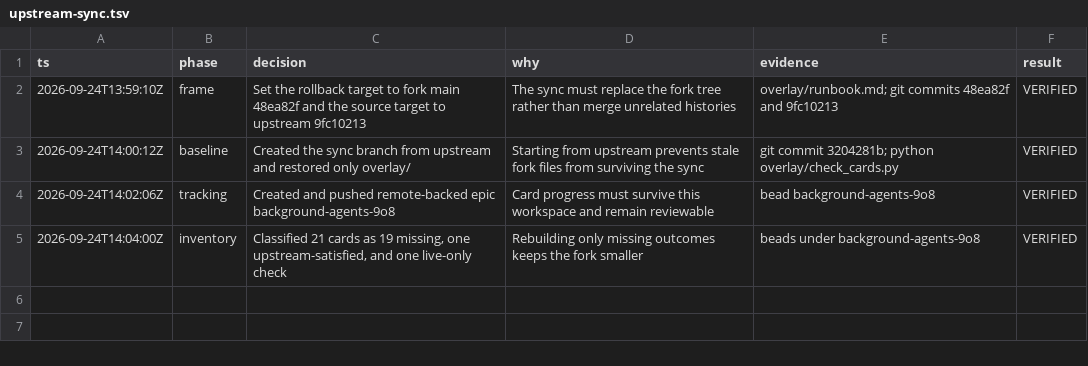
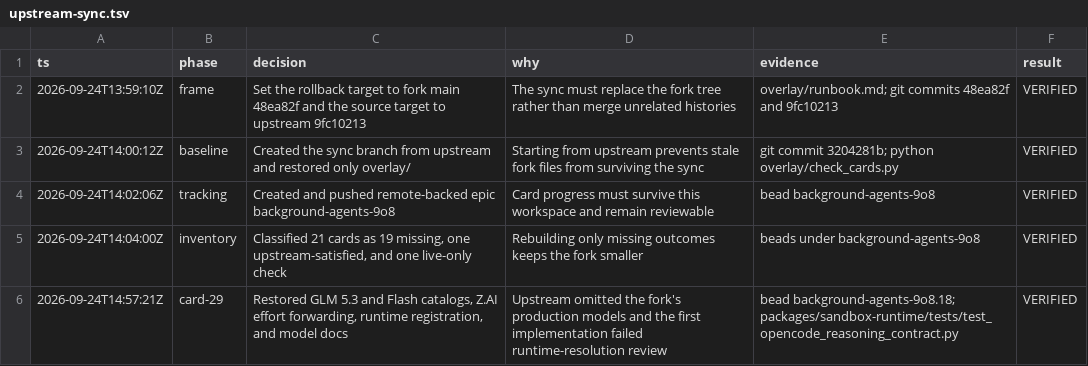
Before and after one commit to mauricedesaxe/background-agents, a TSV file: .audit/upstream-sync.tsv, drawn as a sheet; the diff names each change by its address in the sheet, - before the commit and + after, or states it on an @@ line.

Commit message:
feat: restore GLM 5.3 model support

```diff
--- a/.audit/upstream-sync.tsv
+++ b/.audit/upstream-sync.tsv
+row 6: 2026-09-24T14:57:21Z | card-29 | Restored GLM 5.3 and Flash catalogs, Z.AI effort forwarding, runtime registration, and model docs | Upstream omitted the fork's production models and the first implementation failed runtime-resolution review | bead background-agents-9o8.18; packages/sandbox-runtime/tests/test_opencode_reasoning_contract.py | VERIFIED
```
Also changed, not shown: 10 other files.
